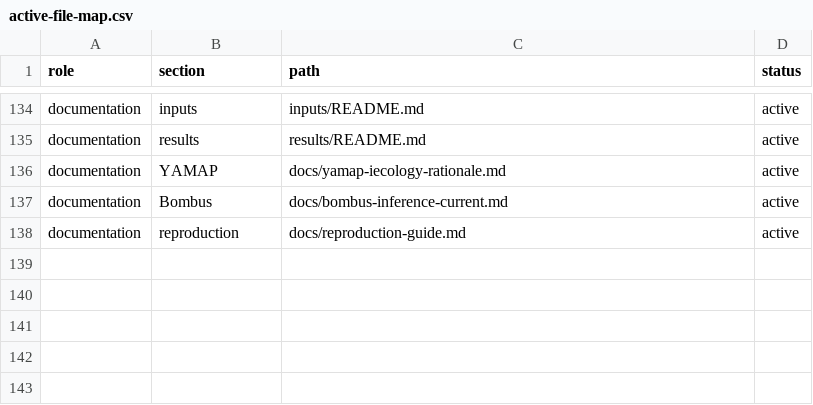
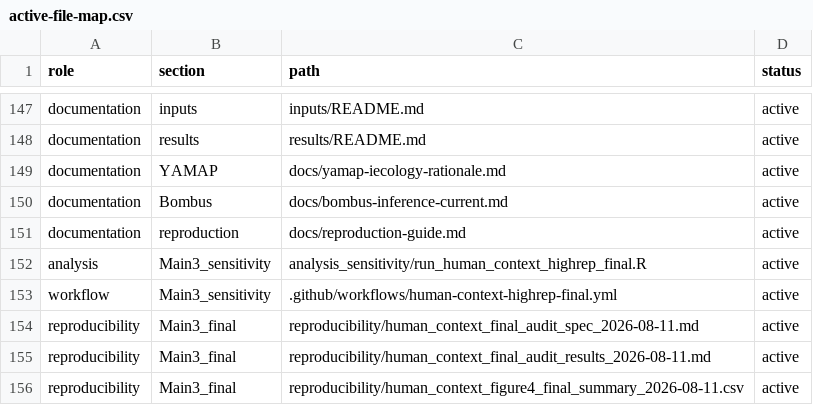
Before and after one commit to zuizui0223/hotarubukuro, a CSV file: paper/active-file-map.csv, drawn as a sheet; only a part is shown, gaps mark what is left out; the diff covers the shown part only; the diff names each change by its address in the sheet, - before the commit and + after, or states it on an @@ line.

Commit message:
Finalize Broad environmental, spatial, and downstream human-context inference
Finalize response-specific INLA-SPDE models, graded VIF policy, environmental completeness and spatial guardrails, propagate the final Broad variables into the downstream local-departure reference, and adopt the 10,000-map global human-context adjudication. Synchronize Main, Appendices S3/S6, Figures 2/4 and JBI submission artifacts.

```diff
--- a/paper/active-file-map.csv
+++ b/paper/active-file-map.csv
+row 152: analysis | Main3_sensitivity | analysis_sensitivity/run_human_context_highrep_final.R | active
+row 153: workflow | Main3_sensitivity | .github/workflows/human-context-highrep-final.yml | active
+row 154: reproducibility | Main3_final | reproducibility/human_context_final_audit_spec_2026-08-11.md | active
+row 155: reproducibility | Main3_final | reproducibility/human_context_final_audit_results_2026-08-11.md | active
+row 156: reproducibility | Main3_final | reproducibility/human_context_figure4_final_summary_2026-08-11.csv | active
```
Also changed, not shown: 13 added rows elsewhere in this file, 33 other files.
